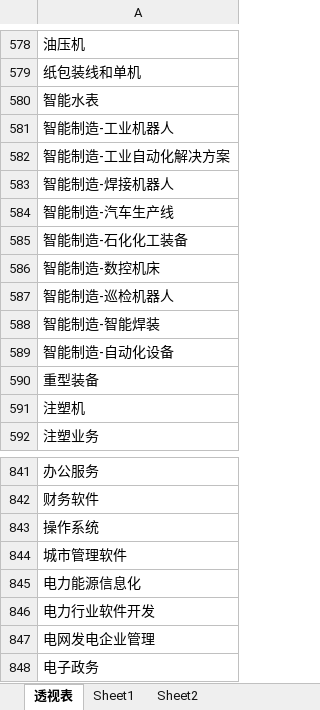
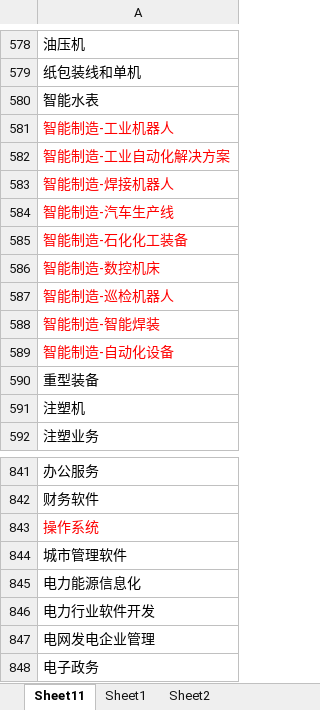
Before and after one commit to KEYAN527/QI, an Excel workbook: data/指数全部持仓_标签汇总.xlsx, sheet Sheet11, drawn as a sheet; only a part is shown, gaps mark what is left out; values as stored, in another font and other column widths than the file's, no borders; the diff names each change by its address in the sheet, - before the commit and + after, or states it on an @@ line.

```diff
--- a/data/指数全部持仓_标签汇总.xlsx (sheet Sheet11)
+++ b/data/指数全部持仓_标签汇总.xlsx (sheet Sheet11)
-sheet tab: 透视表
+sheet tab: Sheet11
-A581:A589 text colour: black
+A581:A589 text colour: #FF0000
-A843 text colour: black
+A843 text colour: #FF0000
```
Also changed, not shown: sheet Sheet1, data/权益类ETF产品列表.xlsx, 10 other files.
